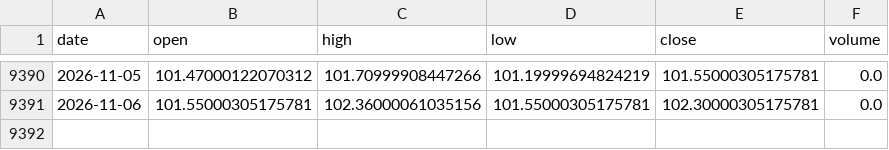
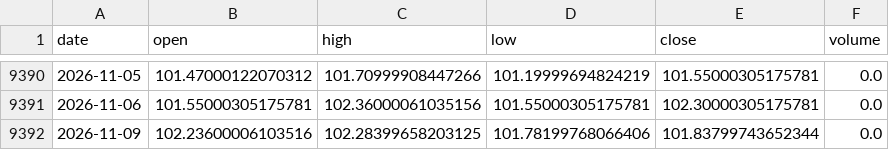
Before and after one commit to amincato/GOLDSTEIN, a CSV file: data/cache/DXY.csv, drawn as a sheet; only a part is shown, gaps mark what is left out.

```diff
--- a/data/cache/DXY.csv
+++ b/data/cache/DXY.csv
@@ -9391 +9391,2 @@ date,open,high,low,close,volume
 2026-11-06,101.55000305175781,102.36000061035156,101.55000305175781,102.30000305175781,0.0
+2026-11-09,102.23600006103516,102.28399658203125,101.78199768066406,101.83799743652344,0.0
```
Also changed, not shown: data/cache/BTC.csv, data/cache/WTI.csv, 19 other files.
